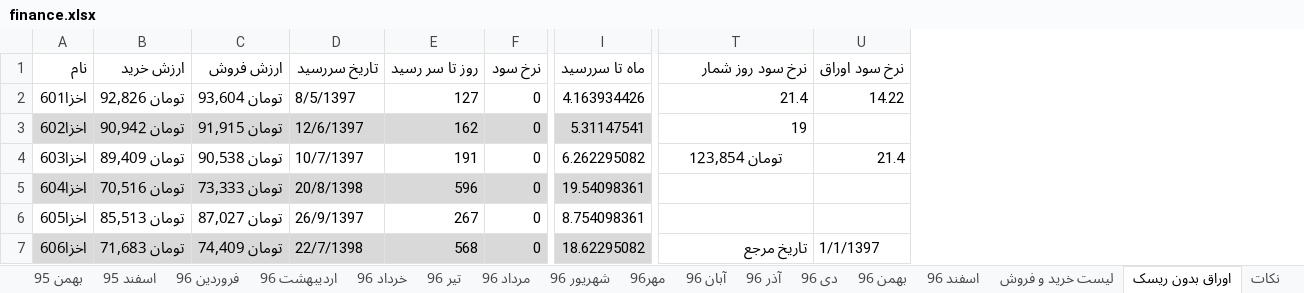
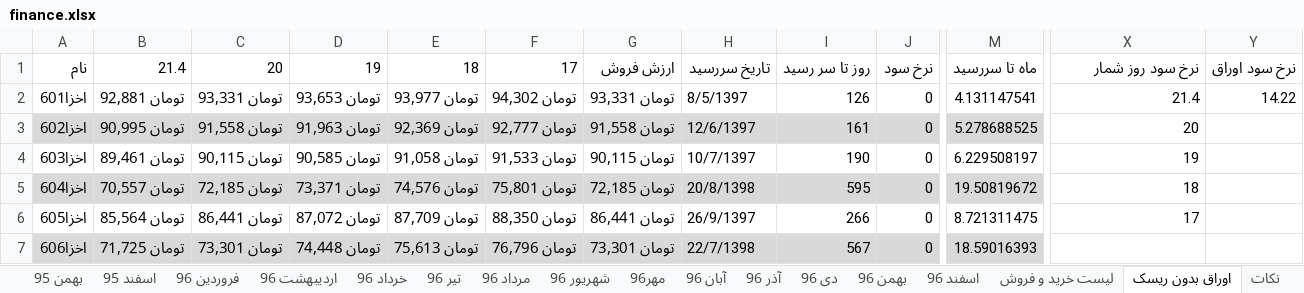
Before and after one commit to ali61n60/AudioDemo, an Excel workbook: AudioDemo/finance/finance.xlsx, sheet اوراق بدون ریسک, drawn as a sheet; only a part is shown, gaps mark what is left out; values as stored, in another font and other column widths than the file's, no borders; removed rows and columns are numbered as before the commit, all else as after; the diff covers the shown part only; the diff names each change by its address in the sheet, - before the commit and + after, or states it on an @@ line.

Commit message:
6/1/1397

```diff
--- a/AudioDemo/finance/finance.xlsx (sheet اوراق بدون ریسک)
+++ b/AudioDemo/finance/finance.xlsx (sheet اوراق بدون ریسک)
-column B (ارزش خرید), rows 2-7: تومان 92,826 | تومان 90,942 | تومان 89,409 | تومان 70,516 | تومان 85,513 | تومان 71,683
+column B (21.4), rows 2-7: تومان 92,881 | تومان 90,995 | تومان 89,461 | تومان 70,557 | تومان 85,564 | تومان 71,725
+column C (20), rows 2-7: تومان 93,331 | تومان 91,558 | تومان 90,115 | تومان 72,185 | تومان 86,441 | تومان 73,301
+column D (19), rows 2-7: تومان 93,653 | تومان 91,963 | تومان 90,585 | تومان 73,371 | تومان 87,072 | تومان 74,448
+column E (18), rows 2-7: تومان 93,977 | تومان 92,369 | تومان 91,058 | تومان 74,576 | تومان 87,709 | تومان 75,613
+column F (17), rows 2-7: تومان 94,302 | تومان 92,777 | تومان 91,533 | تومان 75,801 | تومان 88,350 | تومان 76,796
-G2 (ارزش فروش): تومان 93,604
+G2 (ارزش فروش): تومان 93,331
-I2 (روز تا سر رسید): 127
+I2 (روز تا سر رسید): 126
-M2 (ماه تا سررسید): 4.163934426
+M2 (ماه تا سررسید): 4.131147541
-G3 (ارزش فروش): تومان 91,915
+G3 (ارزش فروش): تومان 91,558
-I3 (روز تا سر رسید): 162
+I3 (روز تا سر رسید): 161
-M3 (ماه تا سررسید): 5.31147541
+M3 (ماه تا سررسید): 5.278688525
-X3 (نرخ سود روز شمار): 19
+X3 (نرخ سود روز شمار): 20
-G4 (ارزش فروش): تومان 90,538
+G4 (ارزش فروش): تومان 90,115
-I4 (روز تا سر رسید): 191
+I4 (روز تا سر رسید): 190
-M4 (ماه تا سررسید): 6.262295082
+M4 (ماه تا سررسید): 6.229508197
-X4 (نرخ سود روز شمار): تومان 123,854
+X4 (نرخ سود روز شمار): 19
-X4 alignment: center
+X4 alignment: right
-Y4 (نرخ سود اوراق): 21.4
+Y4 (نرخ سود اوراق): (empty)
-G5 (ارزش فروش): تومان 73,333
+G5 (ارزش فروش): تومان 72,185
-I5 (روز تا سر رسید): 596
+I5 (روز تا سر رسید): 595
-M5 (ماه تا سررسید): 19.54098361
+M5 (ماه تا سررسید): 19.50819672
-X5 (نرخ سود روز شمار): (empty)
+X5 (نرخ سود روز شمار): 18
-G6 (ارزش فروش): تومان 87,027
+G6 (ارزش فروش): تومان 86,441
-I6 (روز تا سر رسید): 267
+I6 (روز تا سر رسید): 266
-M6 (ماه تا سررسید): 8.754098361
+M6 (ماه تا سررسید): 8.721311475
-X6 (نرخ سود روز شمار): (empty)
+X6 (نرخ سود روز شمار): 17
-G7 (ارزش فروش): تومان 74,409
+G7 (ارزش فروش): تومان 73,301
-I7 (روز تا سر رسید): 568
+I7 (روز تا سر رسید): 567
-M7 (ماه تا سررسید): 18.62295082
+M7 (ماه تا سررسید): 18.59016393
-X7 (نرخ سود روز شمار): تاریخ مرجع
+X7 (نرخ سود روز شمار): (empty)
-Y7 (نرخ سود اوراق): 1/1/1397
+Y7 (نرخ سود اوراق): (empty)
```
Also changed, not shown: 100 edited cells elsewhere in this sheet, sheet لیست خرید و فروش, formulas that keep their value.
